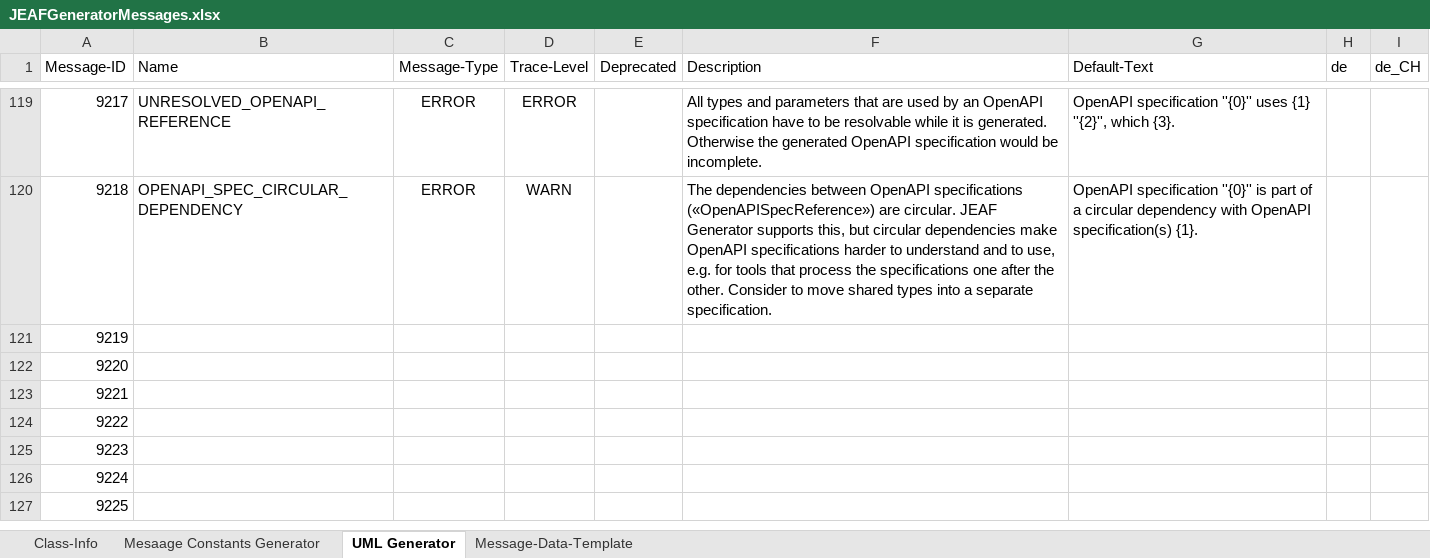
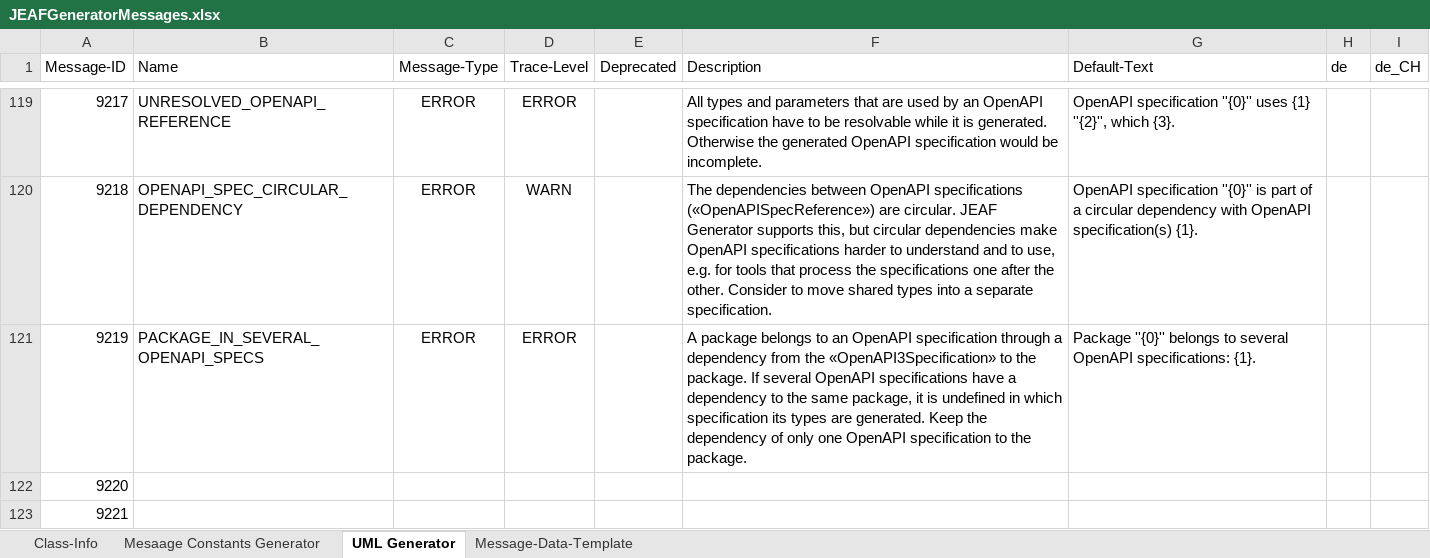
Before and after one commit to anaptecs/jeaf-generator-messages, an Excel workbook: jeaf-generator-messages/src/main/resources/JEAFGeneratorMessages.xlsx, sheet UML Generator, drawn as a sheet; only a part is shown, gaps mark what is left out; the shorter side is filled out with more unchanged rows; values as stored, in another font and other column widths than the file's, no borders; table styles not drawn; the diff names each change by its address in the sheet, - before the commit and + after, or states it on an @@ line.

Commit message:
Added message 9219 for packages that belong to several OpenAPI specifications

```diff
--- a/jeaf-generator-messages/src/main/resources/JEAFGeneratorMessages.xlsx (sheet UML Generator)
+++ b/jeaf-generator-messages/src/main/resources/JEAFGeneratorMessages.xlsx (sheet UML Generator)
-B121 (Name): (empty)
+B121 (Name): PACKAGE_IN_SEVERAL_OPENAPI_SPECS
-C121 (Message-Type): (empty)
+C121 (Message-Type): ERROR
-D121 (Trace-Level): (empty)
+D121 (Trace-Level): ERROR
-F121 (Description): (empty)
+F121 (Description): A package belongs to an OpenAPI specification through a dependency from the «OpenAPI3Specification» to the package. If several OpenAPI specifications have a dependency to the same package, it is undefined in which specification its types are generated. Keep the dependency of only one OpenAPI specification to the package.
-G121 (Default-Text): (empty)
+G121 (Default-Text): Package ''{0}'' belongs to several OpenAPI specifications: {1}.
```
Also changed, not shown: 2 other files.
